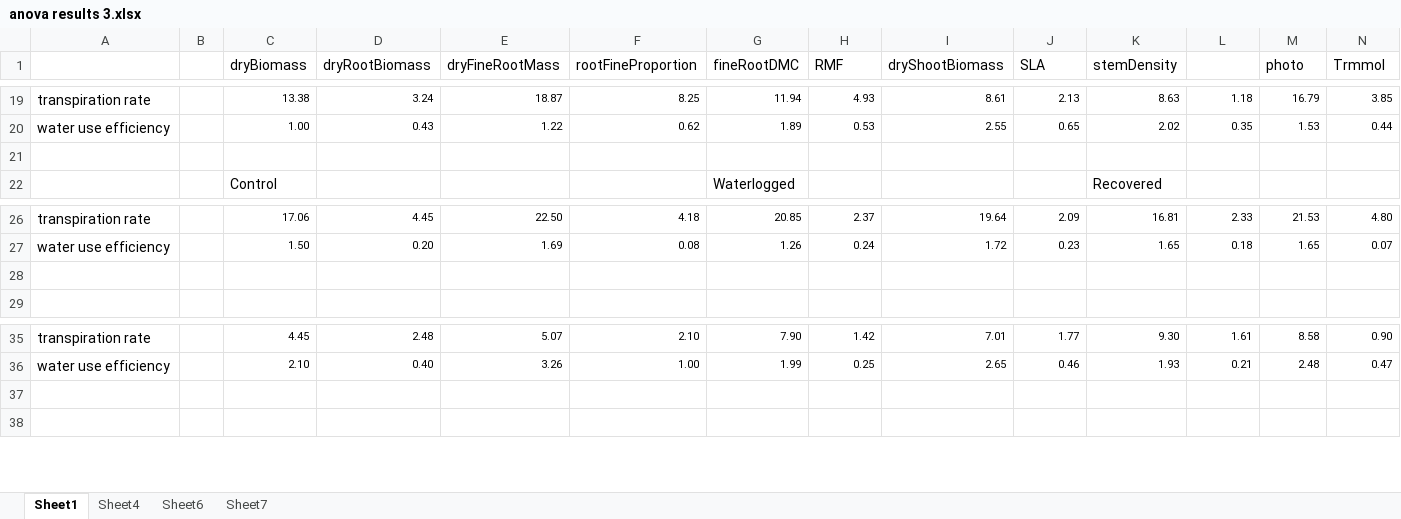
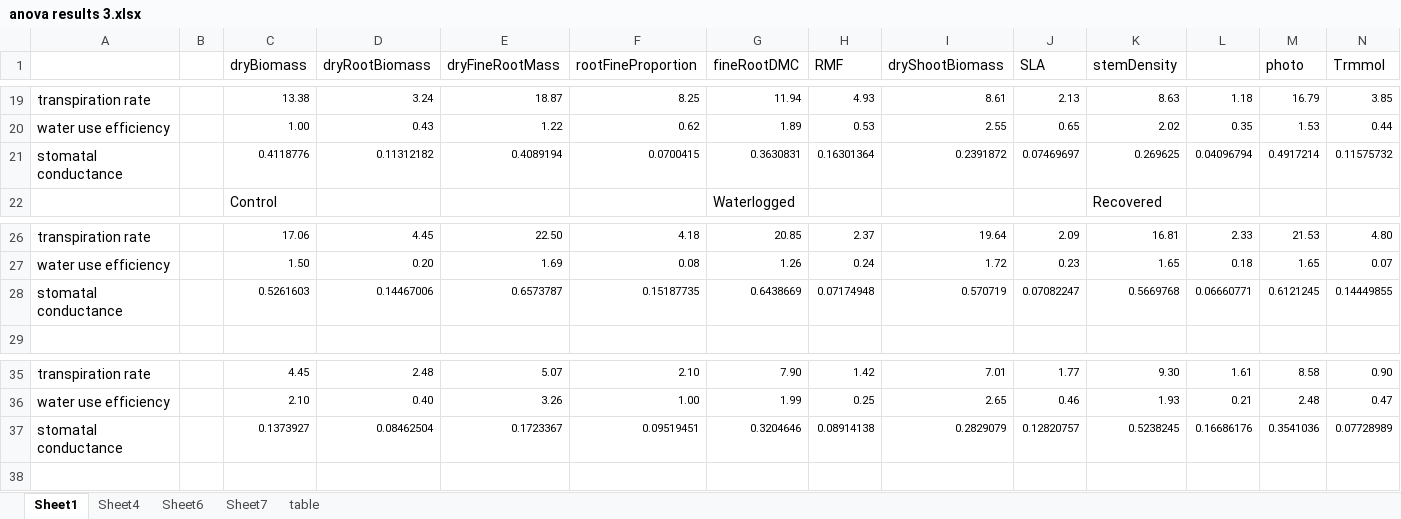
Before and after one commit to jamesrlawson/waterloggingCO2, an Excel workbook: output/anova results 3.xlsx, sheet Sheet1, drawn as a sheet; only a part is shown, gaps mark what is left out; values as stored, in another font and other column widths than the file's, no borders; conditional formats not drawn; rows hold the shown columns only; the diff names each change by its address in the sheet, - before the commit and + after, or states it on an @@ line.

```diff
--- a/output/anova results 3.xlsx (sheet Sheet1)
+++ b/output/anova results 3.xlsx (sheet Sheet1)
+sheet tab: table
-row 21: (empty)
+row 21: stomatal conductance |  | 0.4118776 | 0.11312182 | 0.4089194 | 0.0700415 | 0.3630831 | 0.16301364 | 0.2391872 | 0.07469697 | 0.269625 | 0.04096794 | 0.4917214 | 0.11575732
-row 28: (empty)
+row 28: stomatal conductance |  | 0.5261603 | 0.14467006 | 0.6573787 | 0.15187735 | 0.6438669 | 0.07174948 | 0.570719 | 0.07082247 | 0.5669768 | 0.06660771 | 0.6121245 | 0.14449855
-row 37: (empty)
+row 37: stomatal conductance |  | 0.1373927 | 0.08462504 | 0.1723367 | 0.09519451 | 0.3204646 | 0.08914138 | 0.2829079 | 0.12820757 | 0.5238245 | 0.16686176 | 0.3541036 | 0.07728989
```
Also changed, not shown: sheet Sheet4, 11 other files.
